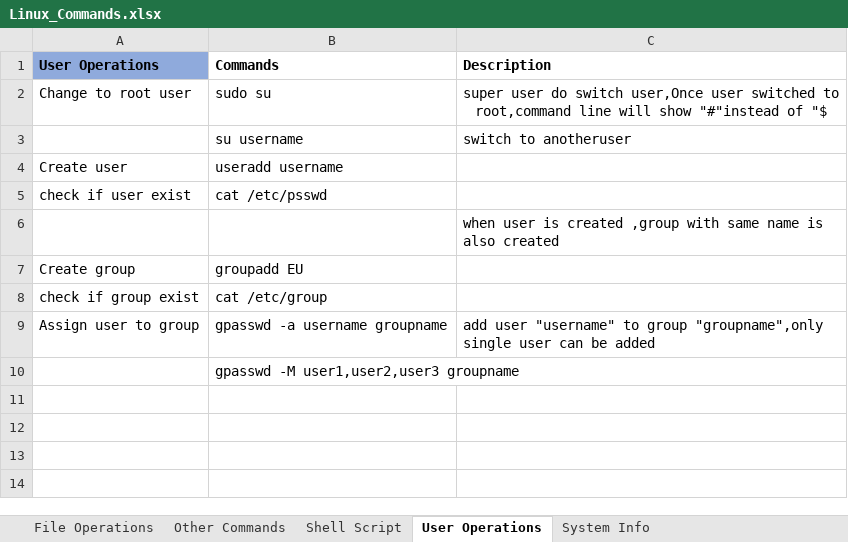
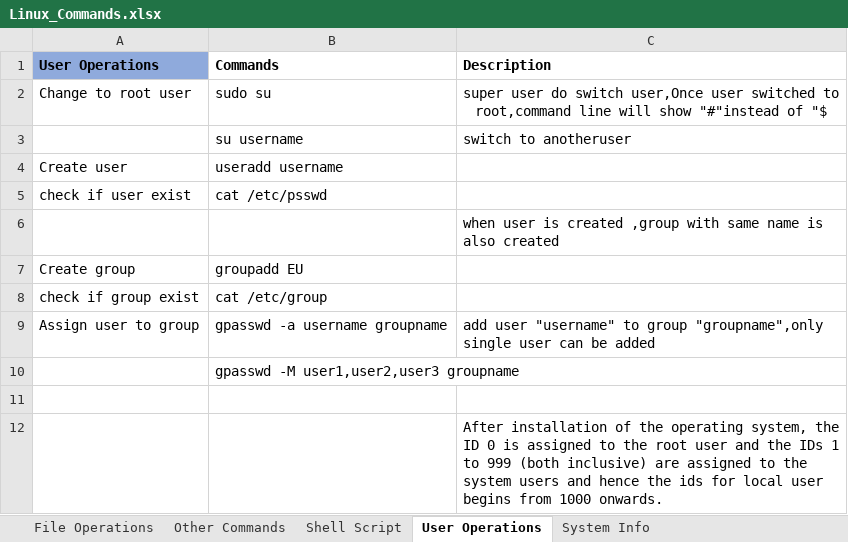
Before and after one commit to PrachiHalge/DevopsStudy, an Excel workbook: Linux_Commands.xlsx, sheet User Operations, drawn as a sheet; values as stored, in another font and other column widths than the file's, no borders; the diff names each change by its address in the sheet, - before the commit and + after, or states it on an @@ line.

Commit message:
Updated Ansible,Git,Linux Documents

```diff
--- a/Linux_Commands.xlsx (sheet User Operations)
+++ b/Linux_Commands.xlsx (sheet User Operations)
+row 11: (empty)
+row 12:  |  | After installation of the operating system, the ID 0 is assigned to the root user and the IDs 1 to 999 (both inclusive) are assigned to the system users and hence the ids for local user begins from 1000 onwards.
```
Also changed, not shown: sheet File Operations, 3 other files.
